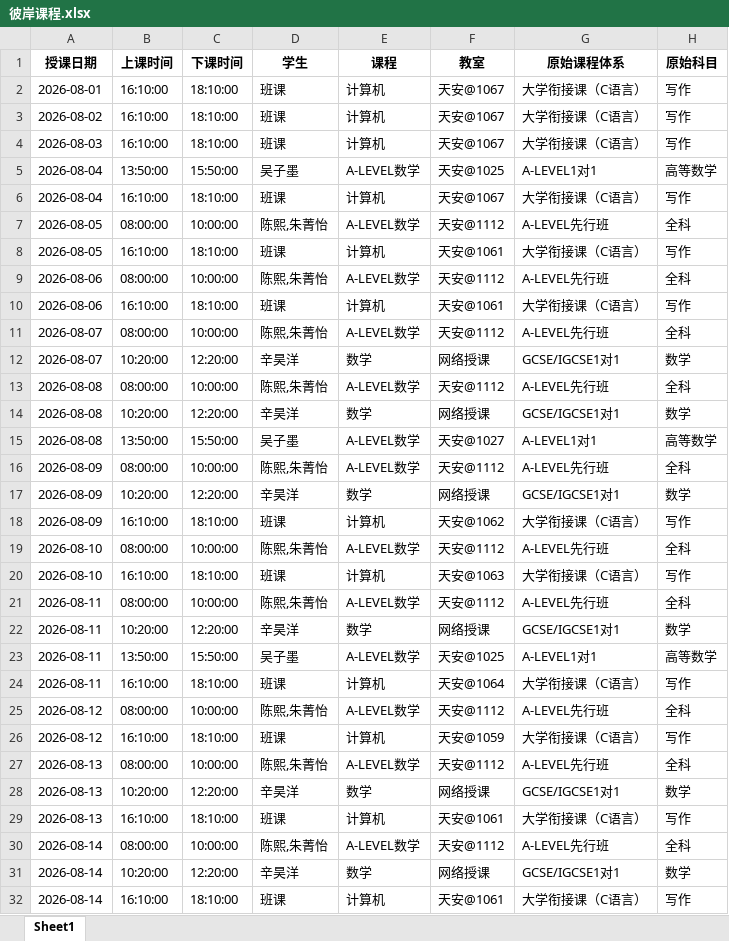
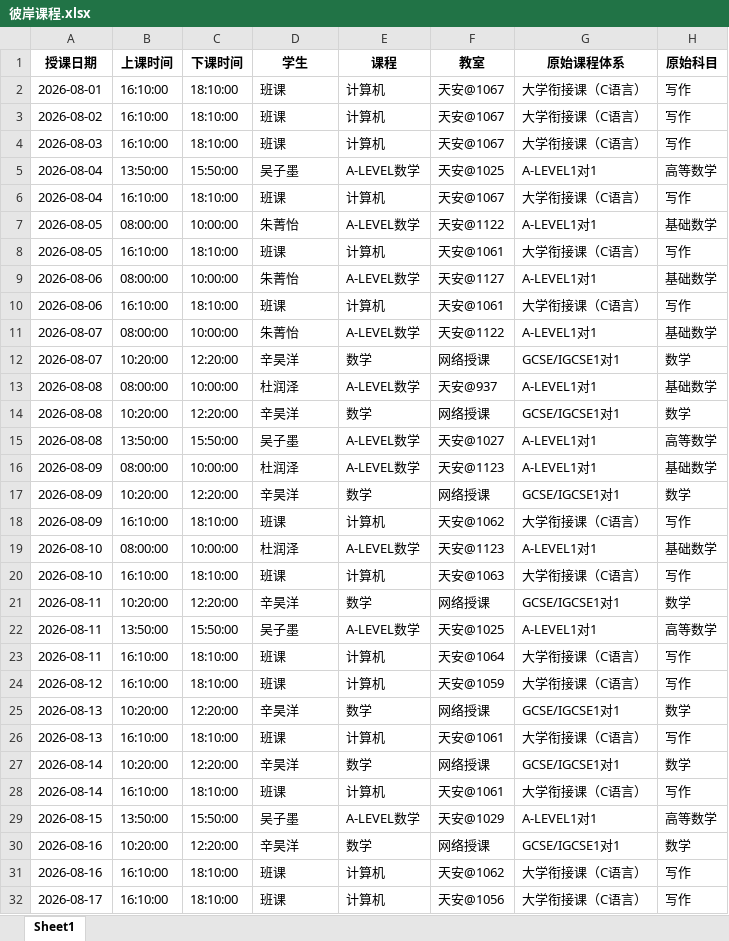
Before and after one commit to xiulikun/course-schedule, an Excel workbook: 彼岸课程.xlsx, sheet Sheet1, drawn as a sheet; only a part is shown; the shorter side is filled out with more unchanged rows; values as stored, in another font and other column widths than the file's, no borders; the diff names each change by its address in the sheet, - before the commit and + after, or states it on an @@ line.

Commit message:
更新 彼岸课程.xlsx

```diff
--- a/彼岸课程.xlsx (sheet Sheet1)
+++ b/彼岸课程.xlsx (sheet Sheet1)
-D7 (学生): 陈熙,朱菁怡
+D7 (学生): 朱菁怡
-F7 (教室): 天安@1112
+F7 (教室): 天安@1122
-G7 (原始课程体系): A-LEVEL先行班
+G7 (原始课程体系): A-LEVEL1对1
-H7 (原始科目): 全科
+H7 (原始科目): 基础数学
-D9 (学生): 陈熙,朱菁怡
+D9 (学生): 朱菁怡
-F9 (教室): 天安@1112
+F9 (教室): 天安@1127
-G9 (原始课程体系): A-LEVEL先行班
+G9 (原始课程体系): A-LEVEL1对1
-H9 (原始科目): 全科
+H9 (原始科目): 基础数学
-D11 (学生): 陈熙,朱菁怡
+D11 (学生): 朱菁怡
-F11 (教室): 天安@1112
+F11 (教室): 天安@1122
-G11 (原始课程体系): A-LEVEL先行班
+G11 (原始课程体系): A-LEVEL1对1
-H11 (原始科目): 全科
+H11 (原始科目): 基础数学
-D13 (学生): 陈熙,朱菁怡
+D13 (学生): 杜润泽
-F13 (教室): 天安@1112
+F13 (教室): 天安@937
-G13 (原始课程体系): A-LEVEL先行班
+G13 (原始课程体系): A-LEVEL1对1
-H13 (原始科目): 全科
+H13 (原始科目): 基础数学
-D16 (学生): 陈熙,朱菁怡
+D16 (学生): 杜润泽
-F16 (教室): 天安@1112
+F16 (教室): 天安@1123
-G16 (原始课程体系): A-LEVEL先行班
+G16 (原始课程体系): A-LEVEL1对1
-H16 (原始科目): 全科
+H16 (原始科目): 基础数学
-D19 (学生): 陈熙,朱菁怡
+D19 (学生): 杜润泽
-F19 (教室): 天安@1112
+F19 (教室): 天安@1123
-G19 (原始课程体系): A-LEVEL先行班
+G19 (原始课程体系): A-LEVEL1对1
-H19 (原始科目): 全科
+H19 (原始科目): 基础数学
-row 21: 2026-08-11 | 08:00:00 | 10:00:00 | 陈熙,朱菁怡 | A-LEVEL数学 | 天安@1112 | A-LEVEL先行班 | 全科
-row 25: 2026-08-12 | 08:00:00 | 10:00:00 | 陈熙,朱菁怡 | A-LEVEL数学 | 天安@1112 | A-LEVEL先行班 | 全科
-row 27: 2026-08-13 | 08:00:00 | 10:00:00 | 陈熙,朱菁怡 | A-LEVEL数学 | 天安@1112 | A-LEVEL先行班 | 全科
-row 30: 2026-08-14 | 08:00:00 | 10:00:00 | 陈熙,朱菁怡 | A-LEVEL数学 | 天安@1112 | A-LEVEL先行班 | 全科
```
